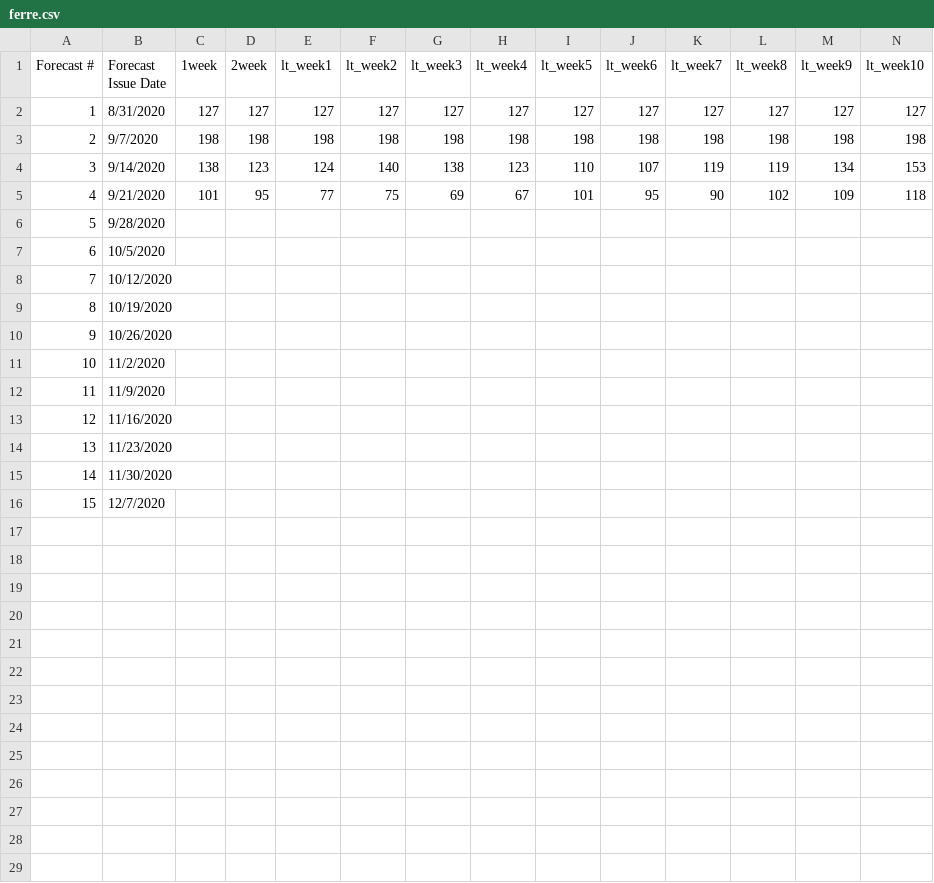
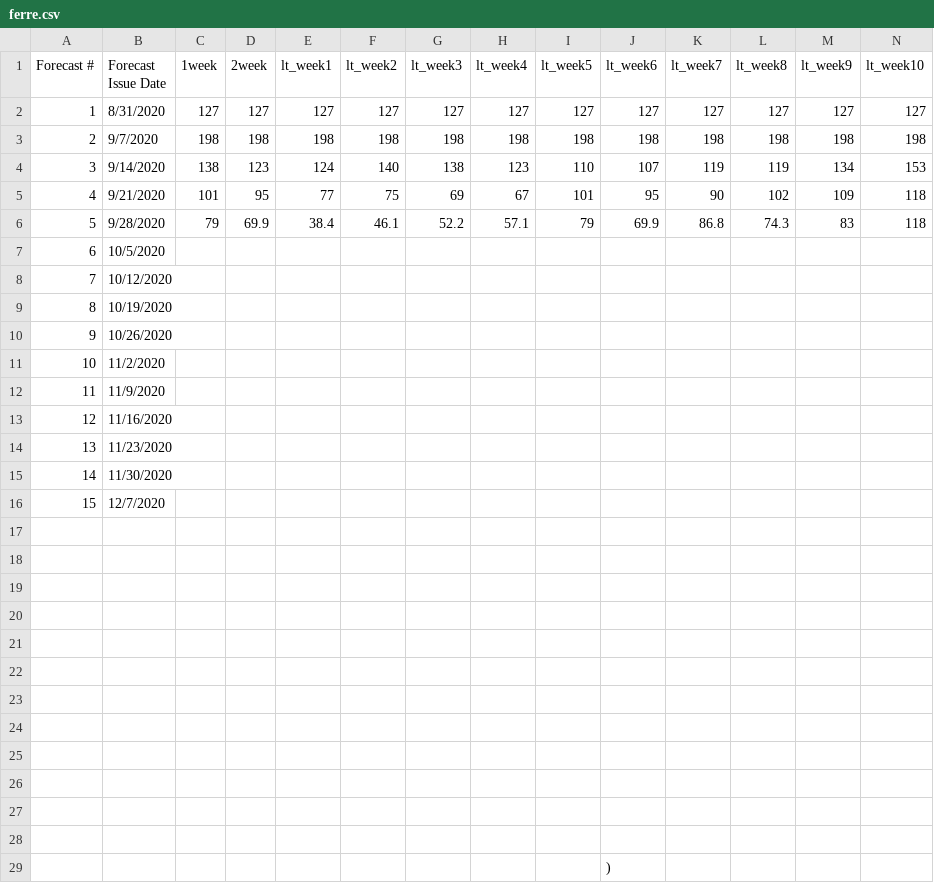
Before and after one commit to HAS-Tools-Fall2020/forecasting, a CSV file: forecast_entries/ferre.csv, drawn as a sheet; only a part is shown; removed rows and columns are numbered as before the commit, all else as after; rows hold the shown columns only; the diff names each change by its address in the sheet, - before the commit and + after, or states it on an @@ line.

Commit message:
Now I'm on it ... look out, leaderboard!

```diff
--- a/forecast_entries/ferre.csv
+++ b/forecast_entries/ferre.csv
-row 6: 5 | 9/28/2020
+row 6: 5 | 9/28/2020 | 79 | 69.9 | 38.4 | 46.1 | 52.2 | 57.1 | 79 | 69.9 | 86.8 | 74.3 | 83 | 118
+row 17: (empty)
+row 18: (empty)
+row 19: (empty)
+row 20: (empty)
+row 21: (empty)
+row 22: (empty)
+row 23: (empty)
+row 24: (empty)
+row 25: (empty)
+row 26: (empty)
+row 27: (empty)
+row 28: (empty)
+row 29:  |  |  |  |  |  |  |  |  | )
```
